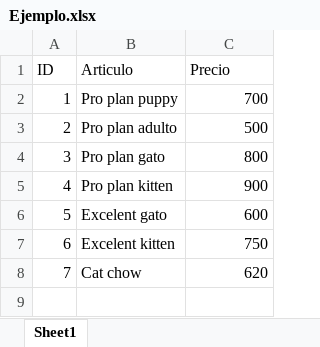
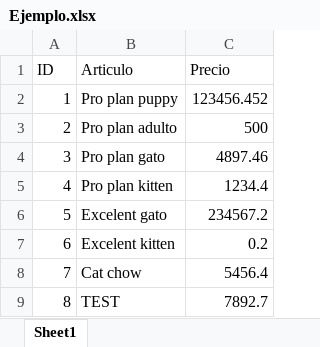
Before and after one commit to jfpetrelli/Huellitas-PetShop, an Excel workbook: Listas/Ejemplo.xlsx, sheet Sheet1, drawn as a sheet; values as stored, in another font and other column widths than the file's, no borders; the diff names each change by its address in the sheet, - before the commit and + after, or states it on an @@ line.

```diff
--- a/Listas/Ejemplo.xlsx (sheet Sheet1)
+++ b/Listas/Ejemplo.xlsx (sheet Sheet1)
-C2 (Precio): 700
+C2 (Precio): 123456.452
-C4 (Precio): 800
+C4 (Precio): 4897.46
-C5 (Precio): 900
+C5 (Precio): 1234.4
-C6 (Precio): 600
+C6 (Precio): 234567.2
-C7 (Precio): 750
+C7 (Precio): 0.2
-C8 (Precio): 620
+C8 (Precio): 5456.4
+row 9: 8 | TEST | 7892.7
```
Also changed, not shown: 13 other files.
